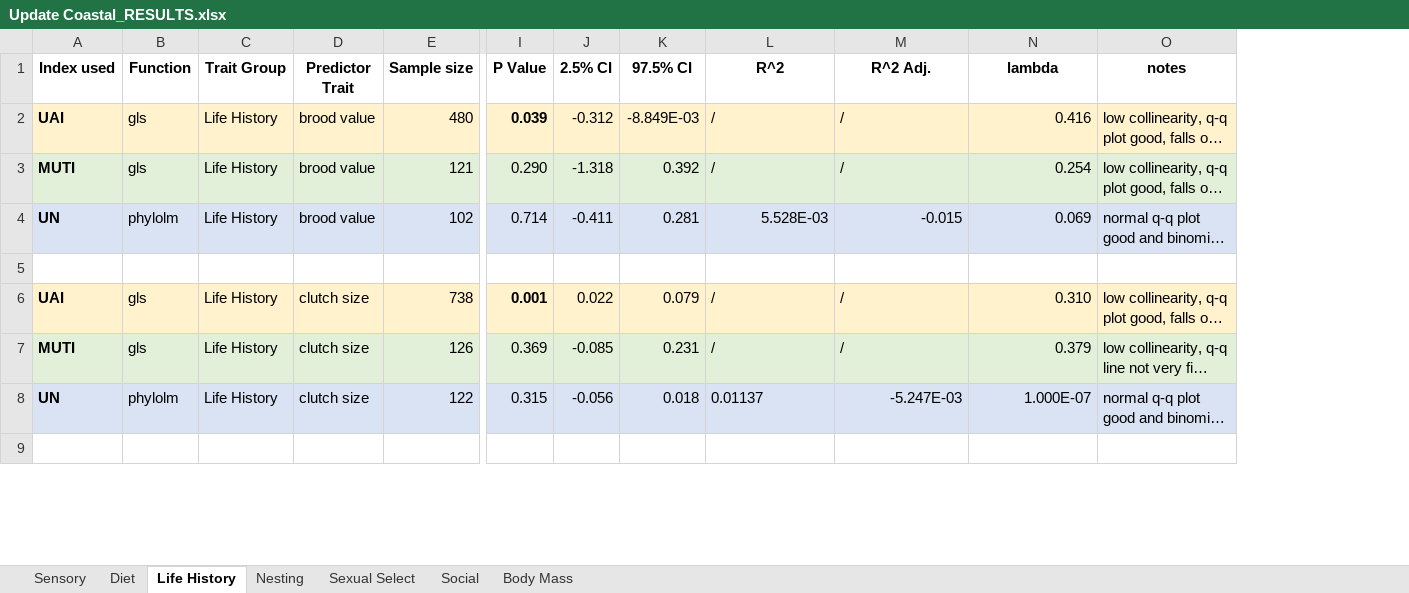
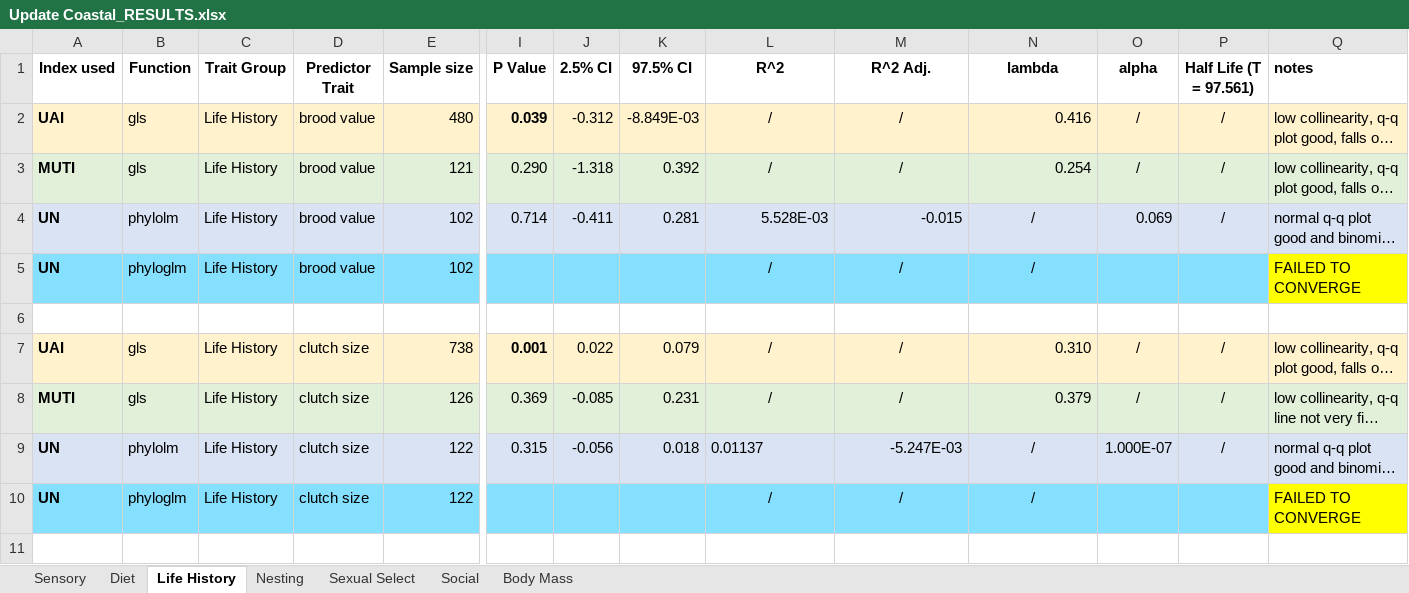
Before and after one commit to emmagarrison2/CoastalBirdsUPDATE, an Excel workbook: Results/Update Coastal_RESULTS.xlsx, sheet Life History, drawn as a sheet; only a part is shown, gaps mark what is left out; long unchanged cells end in …; values as stored, in another font and other column widths than the file's, no borders; addresses are those after the commit; rows hold the shown columns only; the diff covers the shown part only; the diff names each change by its address in the sheet, - before the commit and + after, or states it on an @@ line.

Commit message:
half of new UN phyloglm results - need to charge computer

```diff
--- a/Results/Update Coastal_RESULTS.xlsx (sheet Life History)
+++ b/Results/Update Coastal_RESULTS.xlsx (sheet Life History)
+column O (alpha), rows 2-4: / | / | 0.069; rows 7-9: / | / | 1.000E-07
+column P (Half Life (T = 97.561)), rows 2-4: all /; rows 7-9: all /
-Q1 alignment: center
+Q1 alignment: left
-L2:M3 alignment: left
+L2:M3 alignment: center
-N4 (lambda): 0.069
+N4 (lambda): /
-N4 alignment: right
+N4 alignment: center
+row 5: UN | phyloglm | Life History | brood value | 102 |  |  |  | / | / | / |  |  | FAILED TO CONVERGE
-L7:M8 alignment: left
+L7:M8 alignment: center
-N9 (lambda): 1.000E-07
+N9 (lambda): /
-N9 alignment: right
+N9 alignment: center
+row 10: UN | phyloglm | Life History | clutch size | 122 |  |  |  | / | / | / |  |  | FAILED TO CONVERGE
```
Also changed, not shown: 2 added rows, 2 edited cells and cell formats elsewhere in this sheet, sheet Diet, sheet Nesting, sheet Sexual Select, sheet Body Mass, sheet Sensory, sheet Social, 4 other files.
